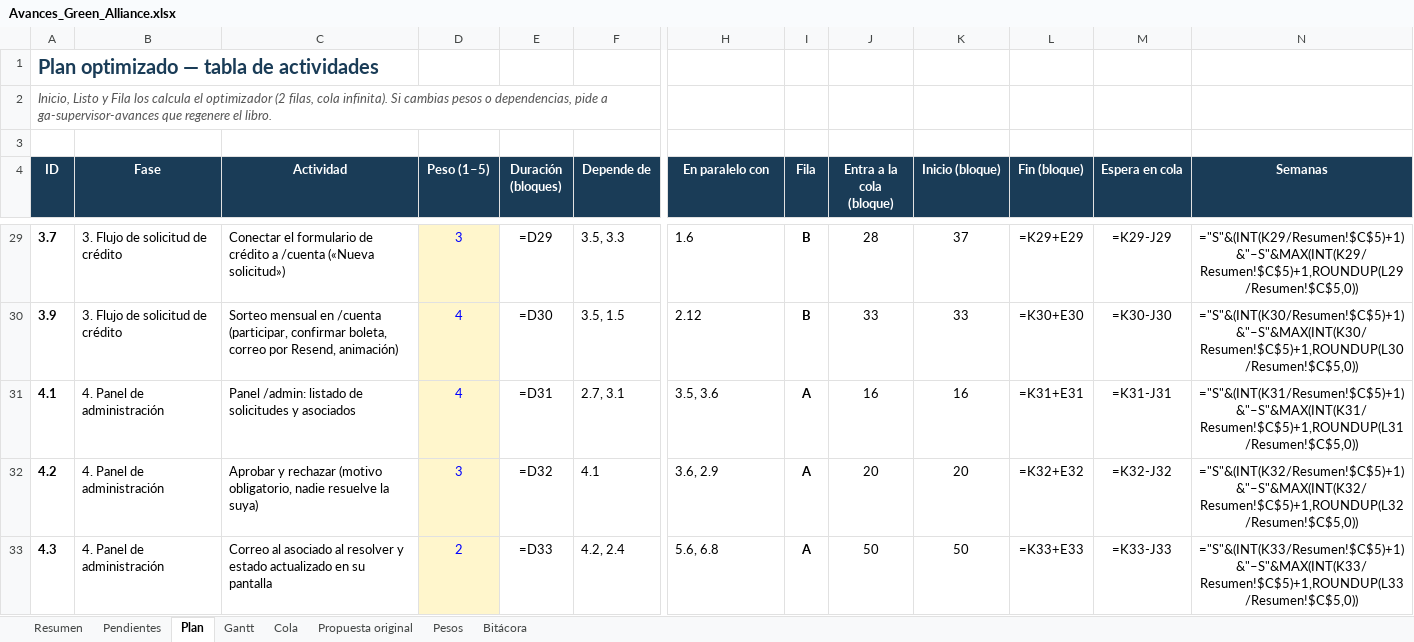
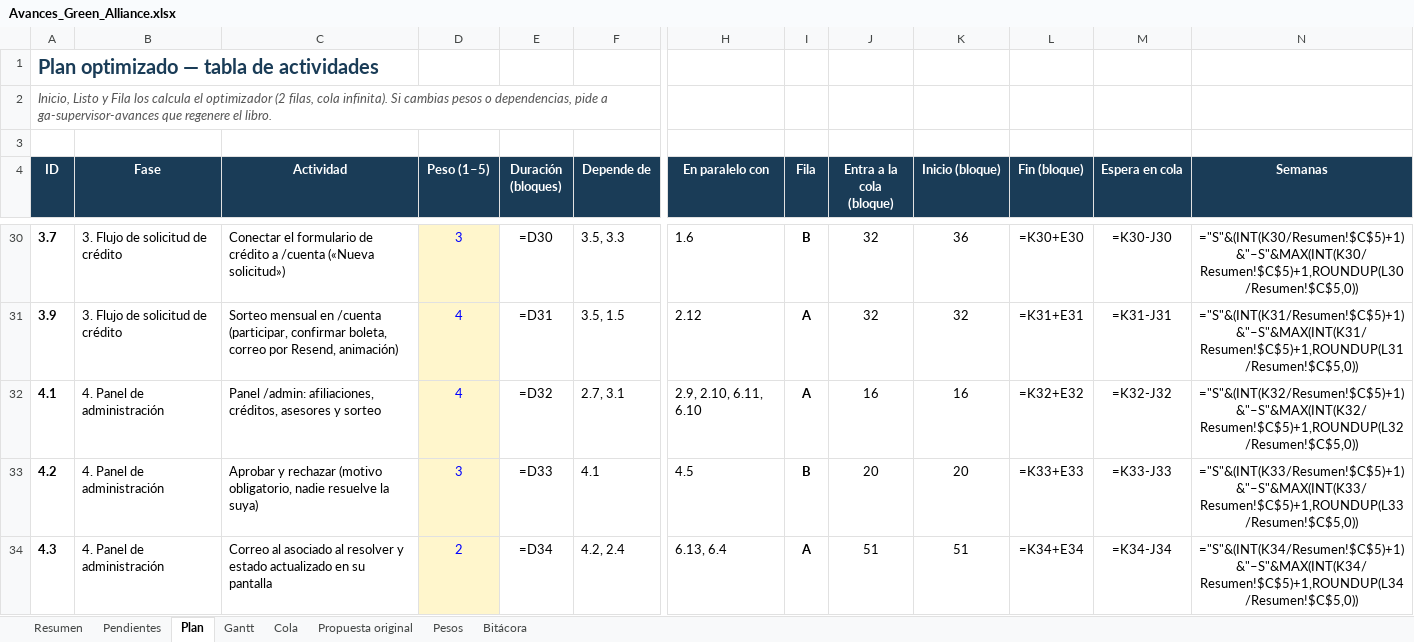
Before and after one commit to GreenAllianceCoo/PagGreenAlliance, an Excel workbook: docs/avances/Avances_Green_Alliance.xlsx, sheet Plan, drawn as a sheet; only a part is shown, gaps mark what is left out; values as stored, in another font and other column widths than the file's, no borders; formulas without a stored value are shown as written; conditional formats not drawn; addresses are those after the commit; the diff covers the shown part only; the diff names each change by its address in the sheet, - before the commit and + after, or states it on an @@ line.

```diff
--- a/docs/avances/Avances_Green_Alliance.xlsx (sheet Plan)
+++ b/docs/avances/Avances_Green_Alliance.xlsx (sheet Plan)
-E30 (Duración (bloques)): =D29
+E30 (Duración (bloques)): =D30
-J30 (Entra a la cola (bloque)): 28
+J30 (Entra a la cola (bloque)): 32
-K30 (Inicio (bloque)): 37
+K30 (Inicio (bloque)): 36
-L30 (Fin (bloque)): =K29+E29
+L30 (Fin (bloque)): =K30+E30
-M30 (Espera en cola): =K29-J29
+M30 (Espera en cola): =K30-J30
-N30 (Semanas): ="S"&(INT(K29/Resumen!$C$5)+1)&"–S"&MAX(INT(K29/Resumen!$C$5)+1,ROUNDUP(L29/Resumen!$C$5,0))
+N30 (Semanas): ="S"&(INT(K30/Resumen!$C$5)+1)&"–S"&MAX(INT(K30/Resumen!$C$5)+1,ROUNDUP(L30/Resumen!$C$5,0))
-E31 (Duración (bloques)): =D30
+E31 (Duración (bloques)): =D31
-I31 (Fila): B
+I31 (Fila): A
-J31 (Entra a la cola (bloque)): 33
+J31 (Entra a la cola (bloque)): 32
-K31 (Inicio (bloque)): 33
+K31 (Inicio (bloque)): 32
-L31 (Fin (bloque)): =K30+E30
+L31 (Fin (bloque)): =K31+E31
-M31 (Espera en cola): =K30-J30
+M31 (Espera en cola): =K31-J31
-N31 (Semanas): ="S"&(INT(K30/Resumen!$C$5)+1)&"–S"&MAX(INT(K30/Resumen!$C$5)+1,ROUNDUP(L30/Resumen!$C$5,0))
+N31 (Semanas): ="S"&(INT(K31/Resumen!$C$5)+1)&"–S"&MAX(INT(K31/Resumen!$C$5)+1,ROUNDUP(L31/Resumen!$C$5,0))
-C32 (Actividad): Panel /admin: listado de solicitudes y asociados
+C32 (Actividad): Panel /admin: afiliaciones, créditos, asesores y sorteo
-E32 (Duración (bloques)): =D31
+E32 (Duración (bloques)): =D32
-H32 (En paralelo con): 3.5, 3.6
+H32 (En paralelo con): 2.9, 2.10, 6.11, 6.10
-L32 (Fin (bloque)): =K31+E31
+L32 (Fin (bloque)): =K32+E32
-M32 (Espera en cola): =K31-J31
+M32 (Espera en cola): =K32-J32
-N32 (Semanas): ="S"&(INT(K31/Resumen!$C$5)+1)&"–S"&MAX(INT(K31/Resumen!$C$5)+1,ROUNDUP(L31/Resumen!$C$5,0))
+N32 (Semanas): ="S"&(INT(K32/Resumen!$C$5)+1)&"–S"&MAX(INT(K32/Resumen!$C$5)+1,ROUNDUP(L32/Resumen!$C$5,0))
-E33 (Duración (bloques)): =D32
+E33 (Duración (bloques)): =D33
-H33 (En paralelo con): 3.6, 2.9
+H33 (En paralelo con): 4.5
-I33 (Fila): A
+I33 (Fila): B
-L33 (Fin (bloque)): =K32+E32
+L33 (Fin (bloque)): =K33+E33
-M33 (Espera en cola): =K32-J32
+M33 (Espera en cola): =K33-J33
-N33 (Semanas): ="S"&(INT(K32/Resumen!$C$5)+1)&"–S"&MAX(INT(K32/Resumen!$C$5)+1,ROUNDUP(L32/Resumen!$C$5,0))
+N33 (Semanas): ="S"&(INT(K33/Resumen!$C$5)+1)&"–S"&MAX(INT(K33/Resumen!$C$5)+1,ROUNDUP(L33/Resumen!$C$5,0))
-E34 (Duración (bloques)): =D33
+E34 (Duración (bloques)): =D34
-H34 (En paralelo con): 5.6, 6.8
+H34 (En paralelo con): 6.13, 6.4
-J34 (Entra a la cola (bloque)): 50
+J34 (Entra a la cola (bloque)): 51
-K34 (Inicio (bloque)): 50
+K34 (Inicio (bloque)): 51
-L34 (Fin (bloque)): =K33+E33
+L34 (Fin (bloque)): =K34+E34
-M34 (Espera en cola): =K33-J33
+M34 (Espera en cola): =K34-J34
-N34 (Semanas): ="S"&(INT(K33/Resumen!$C$5)+1)&"–S"&MAX(INT(K33/Resumen!$C$5)+1,ROUNDUP(L33/Resumen!$C$5,0))
+N34 (Semanas): ="S"&(INT(K34/Resumen!$C$5)+1)&"–S"&MAX(INT(K34/Resumen!$C$5)+1,ROUNDUP(L34/Resumen!$C$5,0))
```
Also changed, not shown: 7 added rows and 221 edited cells elsewhere in this sheet, sheet Gantt, sheet Cola, sheet Pendientes, sheet Resumen, sheet Bitácora, sheet Pesos, 3 other files.
